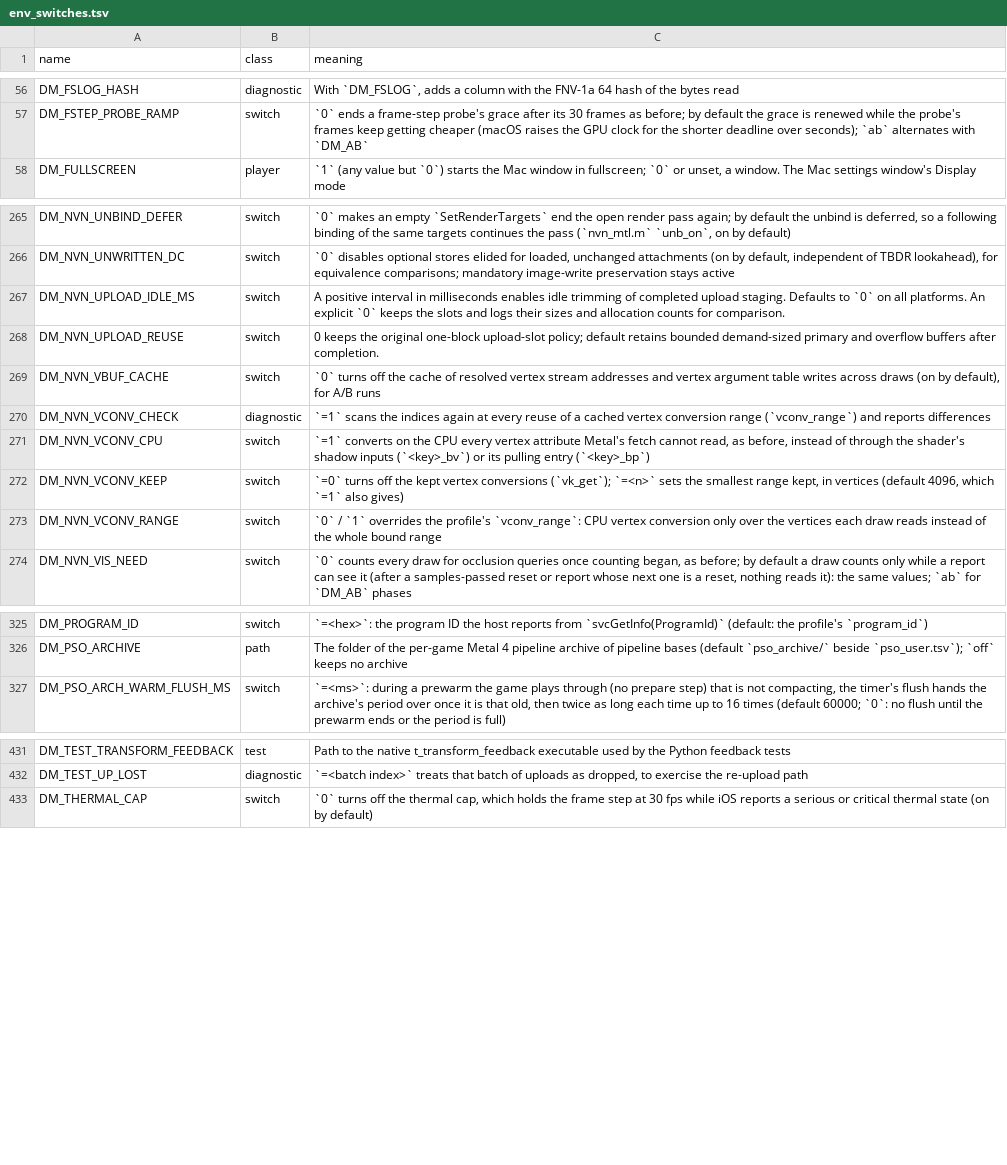
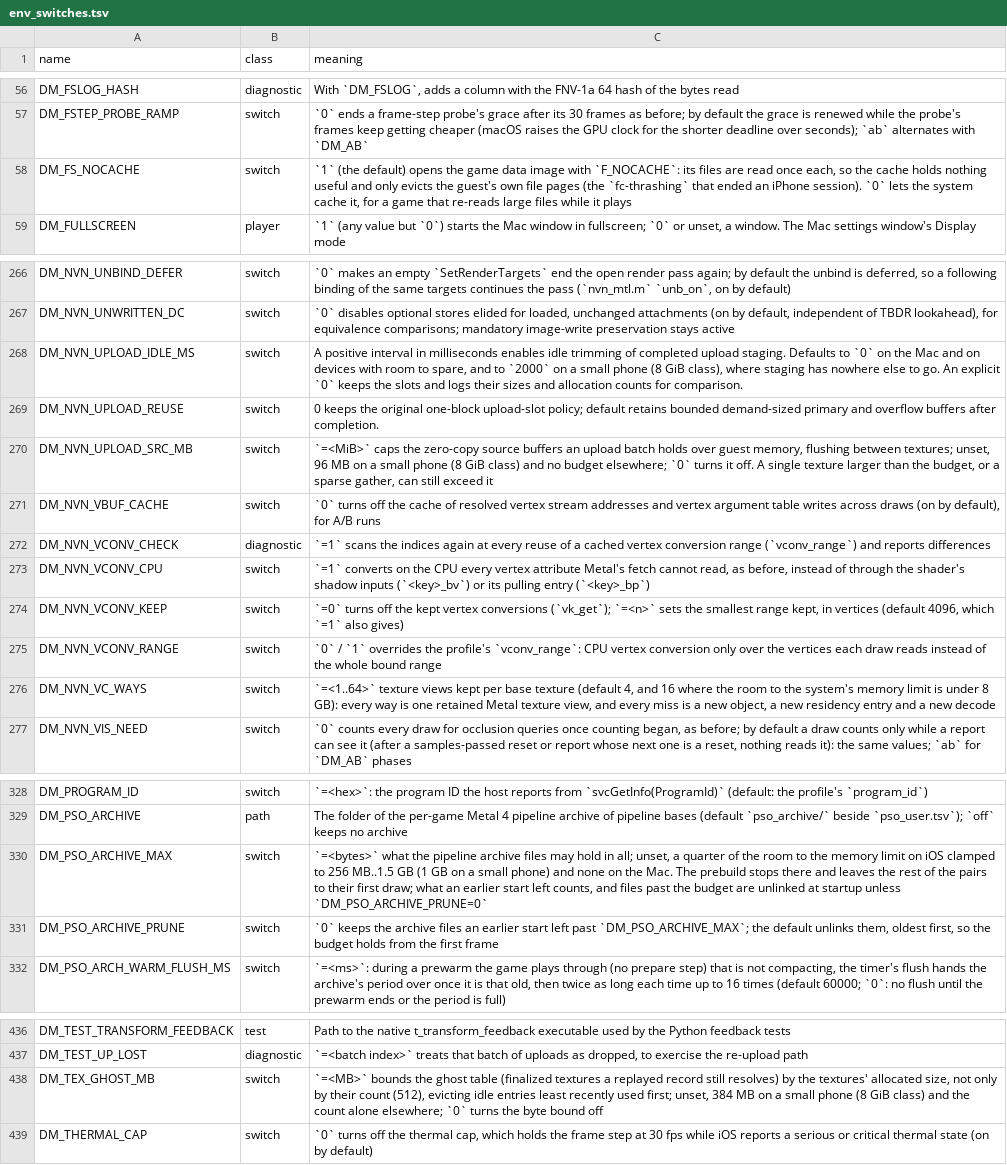
Before and after one commit to nioradio/nxnative-lite, a TSV file: docs/env_switches.tsv, drawn as a sheet; only a part is shown, gaps mark what is left out.

Commit message:
nvn/owner: bound the idle shared textures by bytes on a small phone
The ghost table holds finalized textures a replayed record still resolves.
Its only bound was NGHOST entries (512), which on an 8 GiB phone is not a
figure the GPU's memory survives: Ocarina of Time's shared textures run to
several MB each, so an idle table is most of a gigabyte held for records
that may never replay. The table now also carries a byte budget, evicted by
the same rule as the count (least recently used first, and only once idle,
so a working set in use stays).

Default 384 MB where the room this process started with is under 8 GB (the
8 GiB iPhone class); DM_TEX_GHOST_MB sets it, 0 turns the byte bound off,
and the Mac keeps the entry count alone. What the table holds is in the
memory readout as 'shared textures ... MB' and in own_ghost_bytes.

The same class gets the rest of its defaults in one place: the zero-copy
upload source budget (96 MB, upstream's opt-in), completed staging trimmed
after 2 s (upstream's opt-in), the pipeline archive capped at 1 GB instead
of 1.5, and 16 texture views per texture. One line at startup names them,
so a log says which profile ran without the switches being set by hand.

docs/env_switches: the six switches this and the earlier iOS work read are
listed with their class and meaning, which the docs check wanted.

```diff
--- a/docs/env_switches.tsv
+++ b/docs/env_switches.tsv
@@ -57,2 +57,3 @@ DM_FSLOG_HASH	diagnostic	With `DM_FSLOG`, adds a column with the FNV-1a 64 hash
 DM_FSTEP_PROBE_RAMP	switch	`0` ends a frame-step probe's grace after its 30 frames as before; by default the grace is renewed while the probe's frames keep getting cheaper (macOS raises the GPU clock for the shorter deadline over seconds); `ab` alternates with `DM_AB`
+DM_FS_NOCACHE	switch	`1` (the default) opens the game data image with `F_NOCACHE`: its files are read once each, so the cache holds nothing useful and only evicts the guest's own file pages (the `fc-thrashing` that ended an iPhone session). `0` lets the system cache it, for a game that re-reads large files while it plays
 DM_FULLSCREEN	player	`1` (any value but `0`) starts the Mac window in fullscreen; `0` or unset, a window. The Mac settings window's Display mode
@@ -266,4 +267,5 @@ DM_NVN_UNBIND_DEFER	switch	`0` makes an empty `SetRenderTargets` end the open re
 DM_NVN_UNWRITTEN_DC	switch	`0` disables optional stores elided for loaded, unchanged attachments (on by default, independent of TBDR lookahead), for equivalence comparisons; mandatory image-write preservation stays active
-DM_NVN_UPLOAD_IDLE_MS	switch	A positive interval in milliseconds enables idle trimming of completed upload staging. Defaults to `0` on all platforms. An explicit `0` keeps the slots and logs their sizes and allocation counts for comparison.
+DM_NVN_UPLOAD_IDLE_MS	switch	A positive interval in milliseconds enables idle trimming of completed upload staging. Defaults to `0` on the Mac and on devices with room to spare, and to `2000` on a small phone (8 GiB class), where staging has nowhere else to go. An explicit `0` keeps the slots and logs their sizes and allocation counts for comparison.
 DM_NVN_UPLOAD_REUSE	switch	0 keeps the original one-block upload-slot policy; default retains bounded demand-sized primary and overflow buffers after completion.
+DM_NVN_UPLOAD_SRC_MB	switch	`=<MiB>` caps the zero-copy source buffers an upload batch holds over guest memory, flushing between textures; unset, 96 MB on a small phone (8 GiB class) and no budget elsewhere; `0` turns it off. A single texture larger than the budget, or a sparse gather, can still exceed it
 DM_NVN_VBUF_CACHE	switch	`0` turns off the cache of resolved vertex stream addresses and vertex argument table writes across draws (on by default), for A/B runs
@@ -273,2 +275,3 @@ DM_NVN_VCONV_KEEP	switch	`=0` turns off the kept vertex conversions (`vk_get`);
 DM_NVN_VCONV_RANGE	switch	`0` / `1` overrides the profile's `vconv_range`: CPU vertex conversion only over the vertices each draw reads instead of the whole bound range
+DM_NVN_VC_WAYS	switch	`=<1..64>` texture views kept per base texture (default 4, and 16 where the room to the system's memory limit is under 8 GB): every way is one retained Metal texture view, and every miss is a new object, a new residency entry and a new decode
 DM_NVN_VIS_NEED	switch	`0` counts every draw for occlusion queries once counting began, as before; by default a draw counts only while a report can see it (after a samples-passed reset or report whose next one is a reset, nothing reads it): the same values; `ab` for `DM_AB` phases
@@ -326,2 +329,4 @@ DM_PROGRAM_ID	switch	`=<hex>`: the program ID the host reports from `svcGetInfo(
 DM_PSO_ARCHIVE	path	The folder of the per-game Metal 4 pipeline archive of pipeline bases (default `pso_archive/` beside `pso_user.tsv`); `off` keeps no archive
+DM_PSO_ARCHIVE_MAX	switch	`=<bytes>` what the pipeline archive files may hold in all; unset, a quarter of the room to the memory limit on iOS clamped to 256 MB..1.5 GB (1 GB on a small phone) and none on the Mac. The prebuild stops there and leaves the rest of the pairs to their first draw; what an earlier start left counts, and files past the budget are unlinked at startup unless `DM_PSO_ARCHIVE_PRUNE=0`
+DM_PSO_ARCHIVE_PRUNE	switch	`0` keeps the archive files an earlier start left past `DM_PSO_ARCHIVE_MAX`; the default unlinks them, oldest first, so the budget holds from the first frame
 DM_PSO_ARCH_WARM_FLUSH_MS	switch	`=<ms>`: during a prewarm the game plays through (no prepare step) that is not compacting, the timer's flush hands the archive's period over once it is that old, then twice as long each time up to 16 times (default 60000; `0`: no flush until the prewarm ends or the period is full)
@@ -432,2 +437,3 @@ DM_TEST_TRANSFORM_FEEDBACK	test	Path to the native t_transform_feedback executab
 DM_TEST_UP_LOST	diagnostic	`=<batch index>` treats that batch of uploads as dropped, to exercise the re-upload path
+DM_TEX_GHOST_MB	switch	`=<MB>` bounds the ghost table (finalized textures a replayed record still resolves) by the textures' allocated size, not only by their count (512), evicting idle entries least recently used first; unset, 384 MB on a small phone (8 GiB class) and the count alone elsewhere; `0` turns the byte bound off
 DM_THERMAL_CAP	switch	`0` turns off the thermal cap, which holds the frame step at 30 fps while iOS reports a serious or critical thermal state (on by default)
```
Also changed, not shown: 3 other files.
